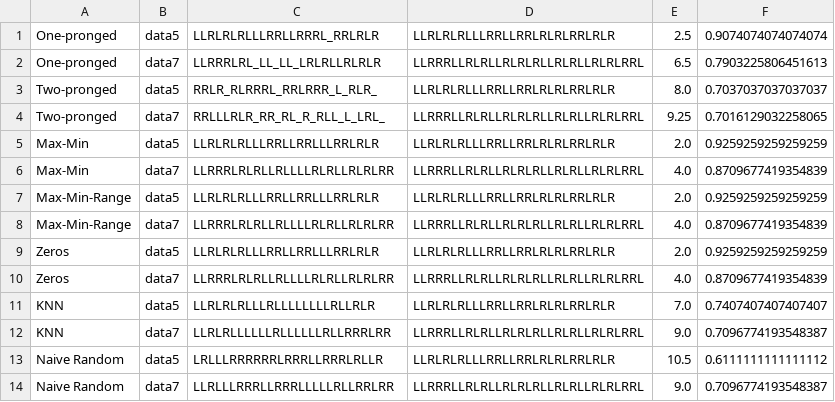
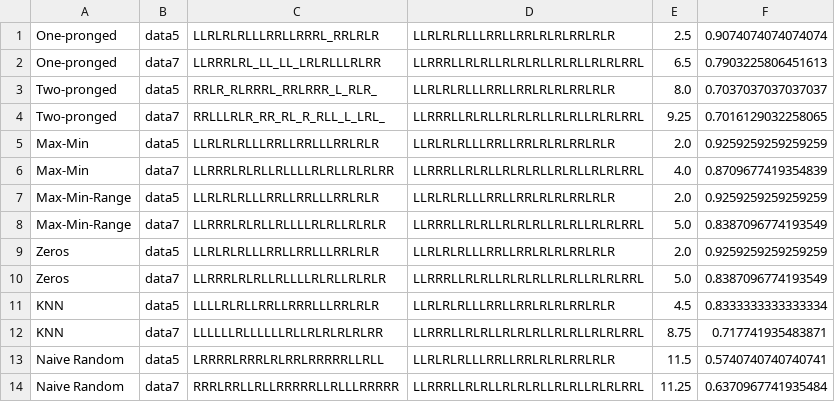
Before and after one commit to BruceWangXD/SpaceInvaders, a CSV file: Report/report_outputs/test_results.csv, drawn as a sheet.

```diff
--- a/Report/report_outputs/test_results.csv
+++ b/Report/report_outputs/test_results.csv
@@ -1,3 +1,3 @@
 One-pronged,data5,LLRLRLRLLLRRLLRRRL_RRLRLR,LLRLRLRLLLRRLLRRLRLRLRRLRLR,2.5,0.9074074074074074
-One-pronged,data7,LLRRRLRL_LL_LL_LRLRLLRLRLR,LLRRRLLRLRLLRLRLRLLRLRLLRLRLRRL,6.5,0.7903225806451613
+One-pronged,data7,LLRRRLRL_LL_LL_LRLRLLLRLRR,LLRRRLLRLRLLRLRLRLLRLRLLRLRLRRL,6.5,0.7903225806451613
 Two-pronged,data5,RRLR_RLRRRL_RRLRRR_L_RLR_,LLRLRLRLLLRRLLRRLRLRLRRLRLR,8.0,0.7037037037037037
@@ -7,8 +7,8 @@ Max-Min,data7,LLRRRLRLRLLRLLLLRLRLLRLRLRR,LLRRRLLRLRLLRLRLRLLRLRLLRLRLRRL,4.0,0.
 Max-Min-Range,data5,LLRLRLRLLLRRLLRRLLLRRLRLR,LLRLRLRLLLRRLLRRLRLRLRRLRLR,2.0,0.9259259259259259
-Max-Min-Range,data7,LLRRRLRLRLLRLLLLRLRLLRLRLRR,LLRRRLLRLRLLRLRLRLLRLRLLRLRLRRL,4.0,0.8709677419354839
+Max-Min-Range,data7,LLRRRLRLRLLRLLLLRLRLLRLRLR,LLRRRLLRLRLLRLRLRLLRLRLLRLRLRRL,5.0,0.8387096774193549
 Zeros,data5,LLRLRLRLLLRRLLRRLLLRRLRLR,LLRLRLRLLLRRLLRRLRLRLRRLRLR,2.0,0.9259259259259259
-Zeros,data7,LLRRRLRLRLLRLLLLRLRLLRLRLRR,LLRRRLLRLRLLRLRLRLLRLRLLRLRLRRL,4.0,0.8709677419354839
-KNN,data5,LLRLRLRLLLRLLLLLLLLRLLRLR,LLRLRLRLLLRRLLRRLRLRLRRLRLR,7.0,0.7407407407407407
-KNN,data7,LLRLRLLLLLLRLLLLLLRLLRRRLRR,LLRRRLLRLRLLRLRLRLLRLRLLRLRLRRL,9.0,0.7096774193548387
-Naive Random,data5,LRLLLRRRRRRLRRRLLRRRLRLLR,LLRLRLRLLLRRLLRRLRLRLRRLRLR,10.5,0.6111111111111112
-Naive Random,data7,LLRLLLRRRLLRRRLLLLLRLLRRLRR,LLRRRLLRLRLLRLRLRLLRLRLLRLRLRRL,9.0,0.7096774193548387
+Zeros,data7,LLRRRLRLRLLRLLLLRLRLLRLRLR,LLRRRLLRLRLLRLRLRLLRLRLLRLRLRRL,5.0,0.8387096774193549
+KNN,data5,LLLLRLRLLRRLLRRRLLLRRLRLR,LLRLRLRLLLRRLLRRLRLRLRRLRLR,4.5,0.8333333333333334
+KNN,data7,LLLLLLRLLLLLLRLLRLRLRLRLRR,LLRRRLLRLRLLRLRLRLLRLRLLRLRLRRL,8.75,0.717741935483871
+Naive Random,data5,LRRRRLRRRLRLRRLRRRRRLLRLL,LLRLRLRLLLRRLLRRLRLRLRRLRLR,11.5,0.5740740740740741
+Naive Random,data7,RRRLRRLLRLLRRRRRLLRLLLRRRRR,LLRRRLLRLRLLRLRLRLLRLRLLRLRLRRL,11.25,0.6370967741935484
```
Also changed, not shown: Report/report_outputs/classifier_optimisation.csv, 21 other files.
